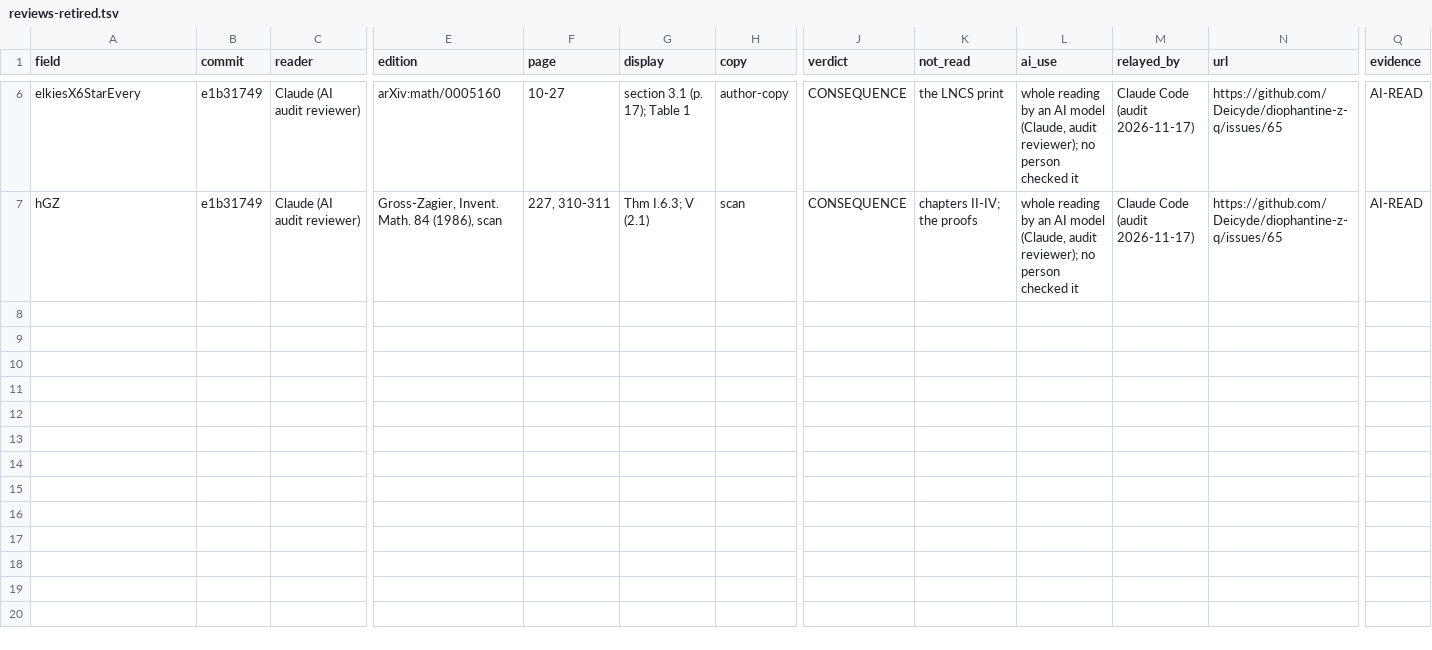
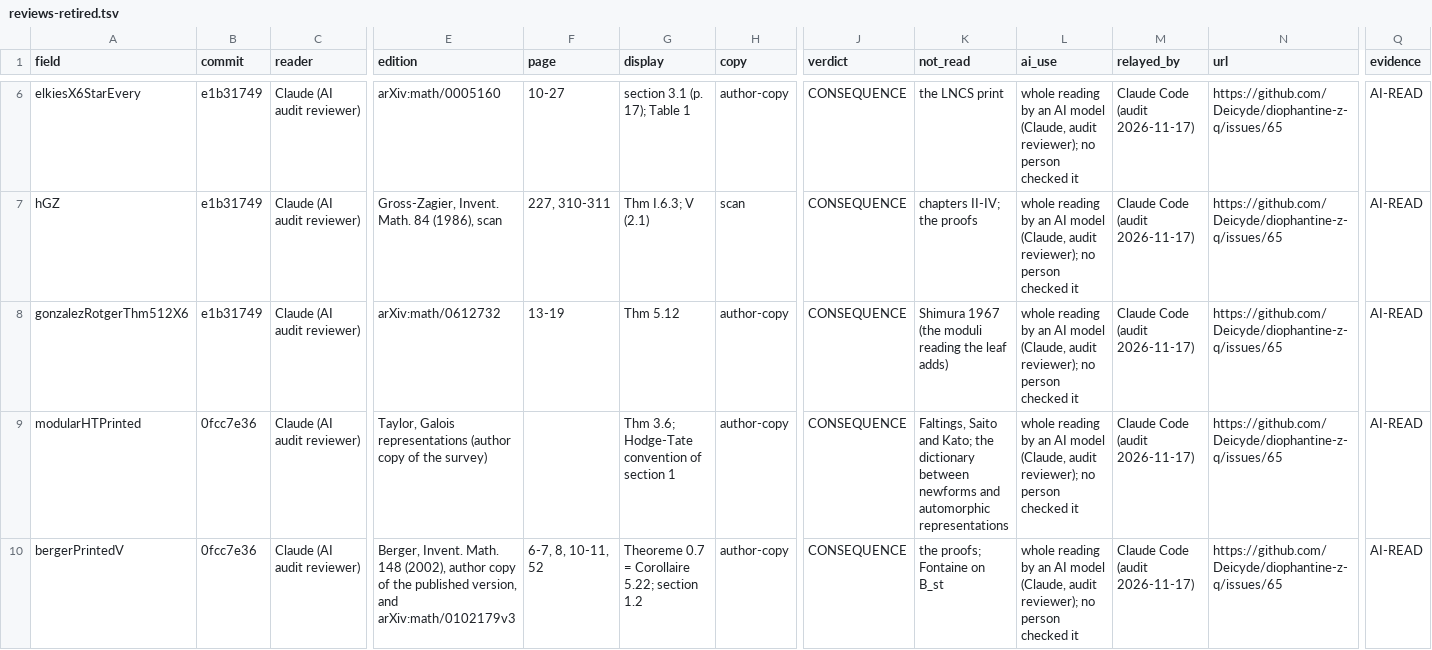
Before and after one commit to CheyLoveday/diophantine-z-q, a TSV file: docs/one-proof/reviews-retired.tsv, drawn as a sheet; only a part is shown, gaps mark what is left out; rows hold the shown columns only; the diff names each change by its address in the sheet, - before the commit and + after, or states it on an @@ line.

Commit message:
leaf-fold33: batch TailZ72 (sixContactMin_of_open65), H rows only: gr512-bridge, htnew-assembly, kleiman-site, ga-rigidity (two SGA 7 rows), pb-pst, y3-hodge; new rows pending review (cited prints, none on-the-spot); 39 open, H 5/29; docs regenerated

```diff
--- a/docs/one-proof/reviews-retired.tsv
+++ b/docs/one-proof/reviews-retired.tsv
+row 8: gonzalezRotgerThm512X6 | e1b31749 | Claude (AI audit reviewer) | arXiv:math/0612732 | 13-19 | Thm 5.12 | author-copy | CONSEQUENCE | Shimura 1967 (the moduli reading the leaf adds) | whole reading by an AI model (Claude, audit reviewer); no person checked it | Claude Code (audit 2026-11-17) | https://github.com/Deicyde/diophantine-z-q/issues/65 | AI-READ
+row 9: modularHTPrinted | 0fcc7e36 | Claude (AI audit reviewer) | Taylor, Galois representations (author copy of the survey) |  | Thm 3.6; Hodge-Tate convention of section 1 | author-copy | CONSEQUENCE | Faltings, Saito and Kato; the dictionary between newforms and automorphic representations | whole reading by an AI model (Claude, audit reviewer); no person checked it | Claude Code (audit 2026-11-17) | https://github.com/Deicyde/diophantine-z-q/issues/65 | AI-READ
+row 10: bergerPrintedV | 0fcc7e36 | Claude (AI audit reviewer) | Berger, Invent. Math. 148 (2002), author copy of the published version, and arXiv:math/0102179v3 | 6-7, 8, 10-11, 52 | Theoreme 0.7 = Corollaire 5.22; section 1.2 | author-copy | CONSEQUENCE | the proofs; Fontaine on B_st | whole reading by an AI model (Claude, audit reviewer); no person checked it | Claude Code (audit 2026-11-17) | https://github.com/Deicyde/diophantine-z-q/issues/65 | AI-READ
```
Also changed, not shown: docs/one-proof/claims.tsv, docs/one-proof/frontier-crosswalk.tsv, 13 other files.
